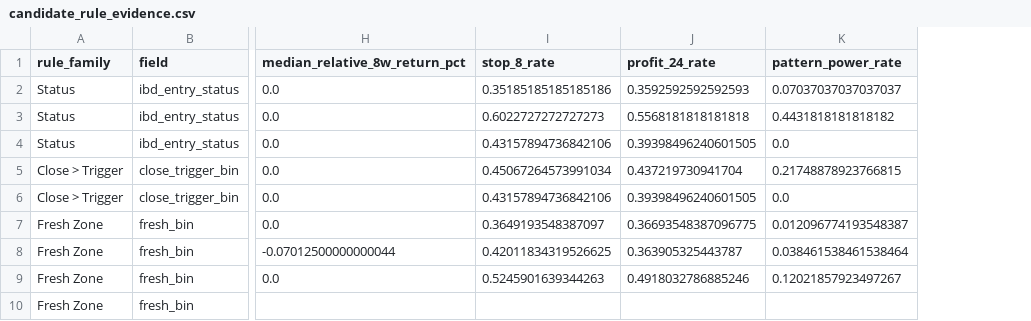
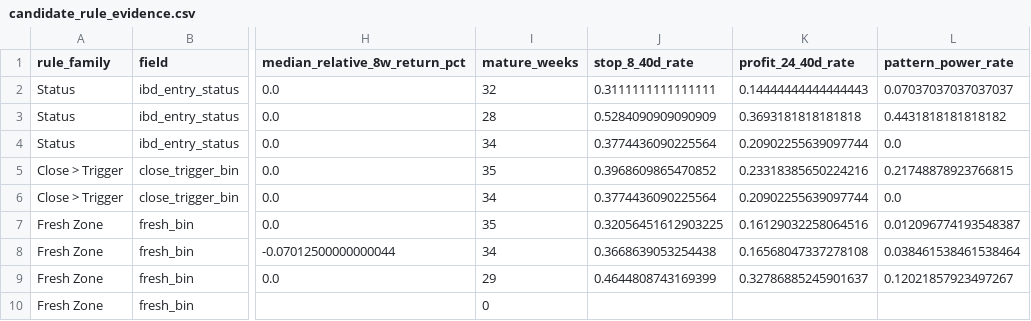
Before and after one commit to githhhh/Yfinance_data, a CSV file: backtest/rd_agent_candidate_rule_audit/output/candidate_rule_evidence.csv, drawn as a sheet; only a part is shown, gaps mark what is left out; removed rows and columns are numbered as before the commit, all else as after; the diff names each change by its address in the sheet, - before the commit and + after, or states it on an @@ line.

```diff
--- a/backtest/rd_agent_candidate_rule_audit/output/candidate_rule_evidence.csv
+++ b/backtest/rd_agent_candidate_rule_audit/output/candidate_rule_evidence.csv
-column I (stop_8_rate), rows 2-9: 0.35185185185185186 | 0.6022727272727273 | 0.43157894736842106 | 0.45067264573991034 | 0.43157894736842106 | 0.3649193548387097 | 0.42011834319526625 | 0.5245901639344263
-column J (profit_24_rate), rows 2-9: 0.3592592592592593 | 0.5568181818181818 | 0.39398496240601505 | 0.437219730941704 | 0.39398496240601505 | 0.36693548387096775 | 0.363905325443787 | 0.4918032786885246
+column I (mature_weeks), rows 2-10: 32 | 28 | 34 | 35 | 34 | 35 | 34 | 29 | 0
+column J (stop_8_40d_rate), rows 2-9: 0.3111111111111111 | 0.5284090909090909 | 0.3774436090225564 | 0.3968609865470852 | 0.3774436090225564 | 0.32056451612903225 | 0.3668639053254438 | 0.4644808743169399
+column K (profit_24_40d_rate), rows 2-9: 0.14444444444444443 | 0.3693181818181818 | 0.20902255639097744 | 0.23318385650224216 | 0.20902255639097744 | 0.16129032258064516 | 0.16568047337278108 | 0.32786885245901637
```
Also changed, not shown: backtest/rd_agent_candidate_rule_audit/output/b0_atomic_ablation.csv, backtest/rd_agent_candidate_rule_audit/output/machine_rule_decisions.csv, 13 other files.
